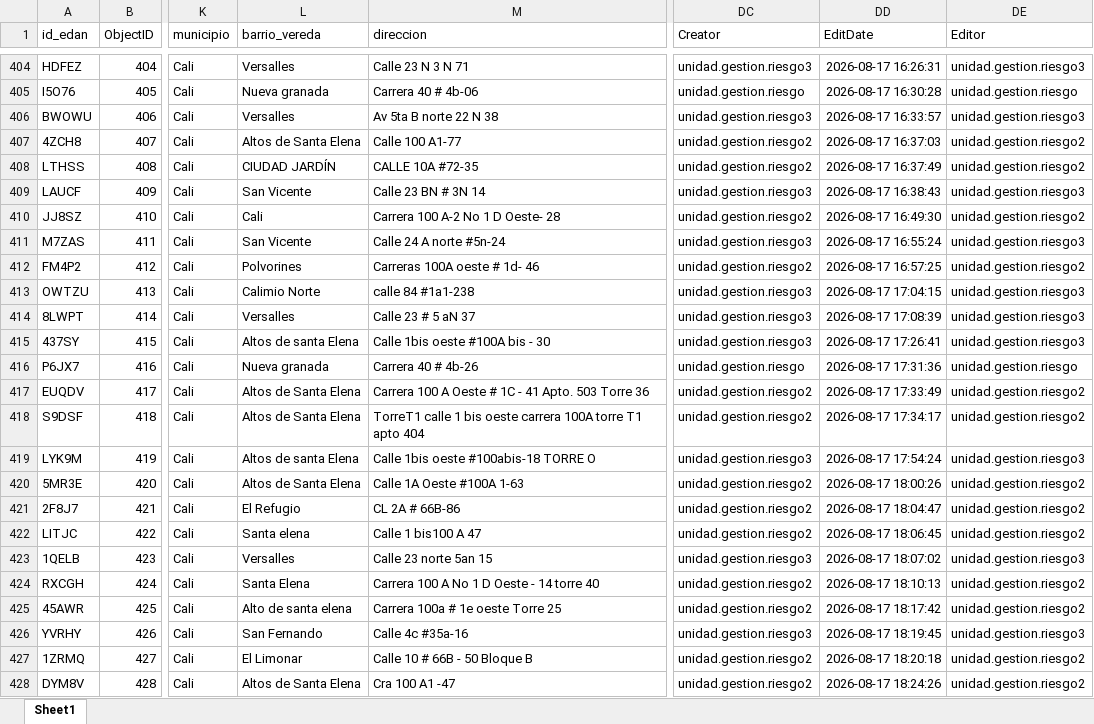
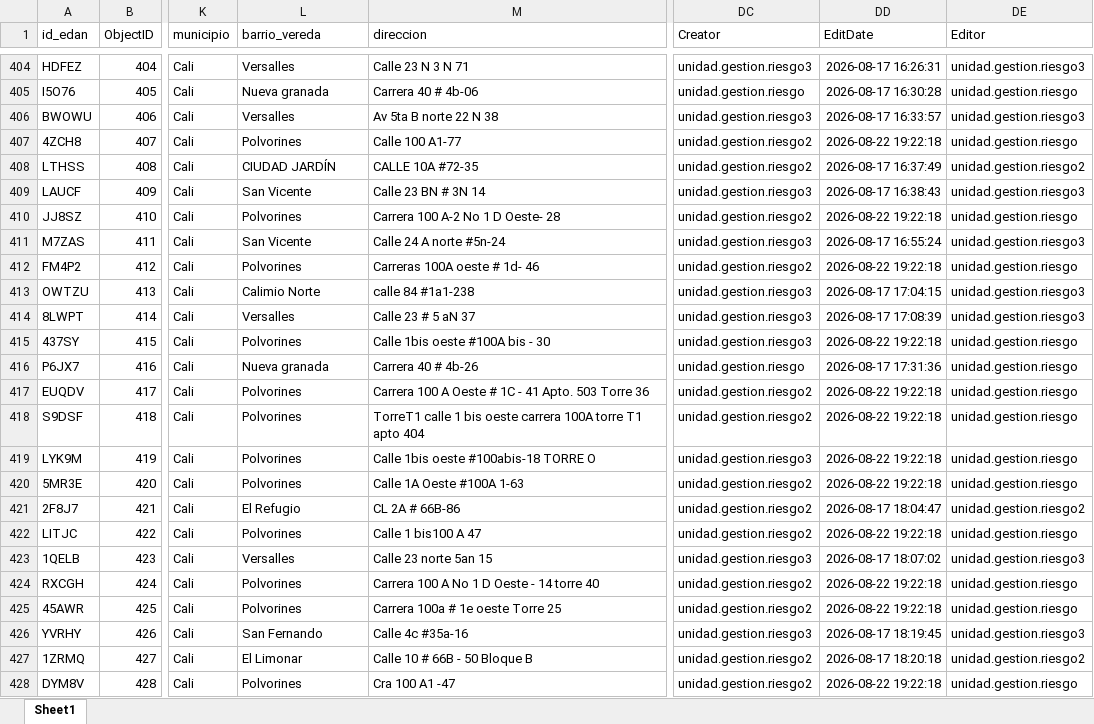
Before and after one commit to Juanpgm/sismo-cali-dashboard, an Excel workbook: web/data/inspections.xlsx, sheet Sheet1, drawn as a sheet; only a part is shown, gaps mark what is left out; values as stored, in another font and other column widths than the file's, no borders; the diff covers the shown part only; the diff names each change by its address in the sheet, - before the commit and + after, or states it on an @@ line.

```diff
--- a/web/data/inspections.xlsx (sheet Sheet1)
+++ b/web/data/inspections.xlsx (sheet Sheet1)
-L407 (barrio_vereda): Altos de Santa Elena
+L407 (barrio_vereda): Polvorines
-DD407 (EditDate): 2026-08-17 16:37:03
+DD407 (EditDate): 2026-08-22 19:22:18
-DE407 (Editor): unidad.gestion.riesgo2
+DE407 (Editor): unidad.gestion.riesgo
-L410 (barrio_vereda): Cali
+L410 (barrio_vereda): Polvorines
-DD410 (EditDate): 2026-08-17 16:49:30
+DD410 (EditDate): 2026-08-22 19:22:18
-DE410 (Editor): unidad.gestion.riesgo2
+DE410 (Editor): unidad.gestion.riesgo
-DD412 (EditDate): 2026-08-17 16:57:25
+DD412 (EditDate): 2026-08-22 19:22:18
-DE412 (Editor): unidad.gestion.riesgo2
+DE412 (Editor): unidad.gestion.riesgo
-L415 (barrio_vereda): Altos de santa Elena
+L415 (barrio_vereda): Polvorines
-DD415 (EditDate): 2026-08-17 17:26:41
+DD415 (EditDate): 2026-08-22 19:22:18
-DE415 (Editor): unidad.gestion.riesgo3
+DE415 (Editor): unidad.gestion.riesgo
-L417:L418 (barrio_vereda): Altos de Santa Elena
+L417:L418 (barrio_vereda): Polvorines
-DD417 (EditDate): 2026-08-17 17:33:49
+DD417 (EditDate): 2026-08-22 19:22:18
-DE417:DE418 (Editor): unidad.gestion.riesgo2
+DE417:DE418 (Editor): unidad.gestion.riesgo
-DD418 (EditDate): 2026-08-17 17:34:17
+DD418 (EditDate): 2026-08-22 19:22:18
-L419 (barrio_vereda): Altos de santa Elena
+L419 (barrio_vereda): Polvorines
-DD419 (EditDate): 2026-08-17 17:54:24
+DD419 (EditDate): 2026-08-22 19:22:18
-DE419 (Editor): unidad.gestion.riesgo3
+DE419 (Editor): unidad.gestion.riesgo
-L420 (barrio_vereda): Altos de Santa Elena
+L420 (barrio_vereda): Polvorines
-DD420 (EditDate): 2026-08-17 18:00:26
+DD420 (EditDate): 2026-08-22 19:22:18
-DE420 (Editor): unidad.gestion.riesgo2
+DE420 (Editor): unidad.gestion.riesgo
-L422 (barrio_vereda): Santa elena
+L422 (barrio_vereda): Polvorines
-DD422 (EditDate): 2026-08-17 18:06:45
+DD422 (EditDate): 2026-08-22 19:22:18
-DE422 (Editor): unidad.gestion.riesgo2
+DE422 (Editor): unidad.gestion.riesgo
-L424 (barrio_vereda): Santa Elena
+L424 (barrio_vereda): Polvorines
-DD424 (EditDate): 2026-08-17 18:10:13
+DD424 (EditDate): 2026-08-22 19:22:18
-DE424:DE425 (Editor): unidad.gestion.riesgo2
+DE424:DE425 (Editor): unidad.gestion.riesgo
-L425 (barrio_vereda): Alto de santa elena
+L425 (barrio_vereda): Polvorines
-DD425 (EditDate): 2026-08-17 18:17:42
+DD425 (EditDate): 2026-08-22 19:22:18
-L428 (barrio_vereda): Altos de Santa Elena
+L428 (barrio_vereda): Polvorines
-DD428 (EditDate): 2026-08-17 18:24:26
+DD428 (EditDate): 2026-08-22 19:22:18
-DE428 (Editor): unidad.gestion.riesgo2
+DE428 (Editor): unidad.gestion.riesgo
```
Also changed, not shown: 1 added row and 245 edited cells elsewhere in this sheet, 2 other files.
